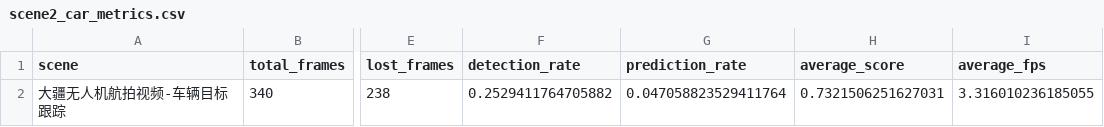
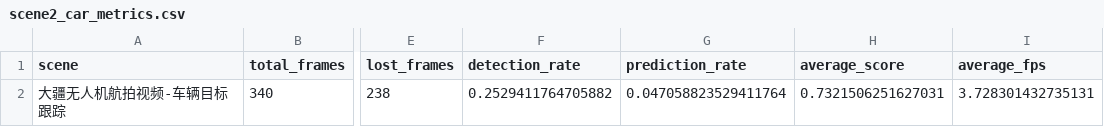
Before and after one commit to quji1234561/Track, a CSV file: outputs/metrics/scene2_car_metrics.csv, drawn as a sheet; only a part is shown, gaps mark what is left out; the diff names each change by its address in the sheet, - before the commit and + after, or states it on an @@ line.

```diff
--- a/outputs/metrics/scene2_car_metrics.csv
+++ b/outputs/metrics/scene2_car_metrics.csv
-I2 (average_fps): 3.316010236185055
+I2 (average_fps): 3.728301432735131
```
Also changed, not shown: outputs/metrics/scene1_animation_metrics.csv, outputs/metrics/scene3_bicycle_metrics.csv, 3 other files.
